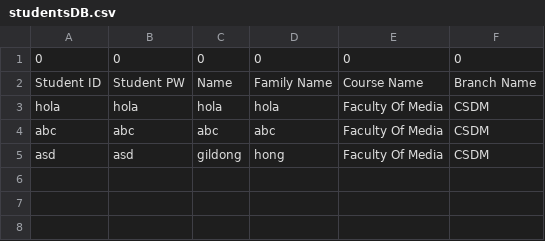
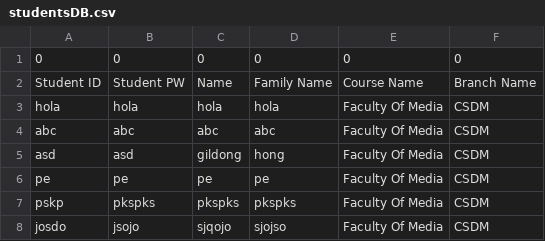
Before and after one commit to Hyesoo-J/Library, a CSV file: app/src/main/resources/studentsDB.csv, drawn as a sheet; the diff names each change by its address in the sheet, - before the commit and + after, or states it on an @@ line.

```diff
--- a/app/src/main/resources/studentsDB.csv
+++ b/app/src/main/resources/studentsDB.csv
+row 6: pe | pe | pe | pe | Faculty Of Media | CSDM
+row 7: pskp | pkspks | pkspks | pkspks | Faculty Of Media | CSDM
+row 8: josdo | jsojo | sjqojo | sjojso | Faculty Of Media | CSDM
```
Also changed, not shown: 8 other files.
